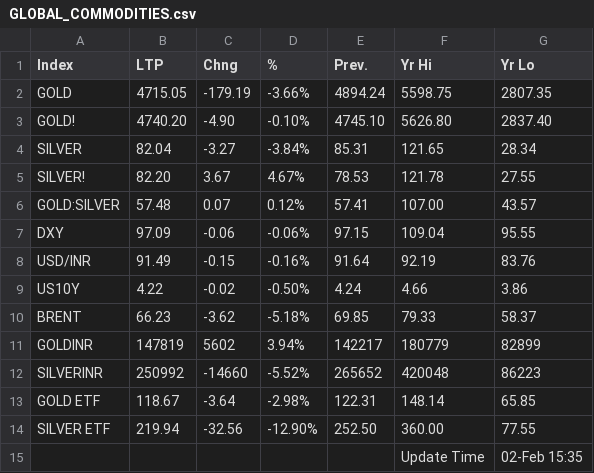
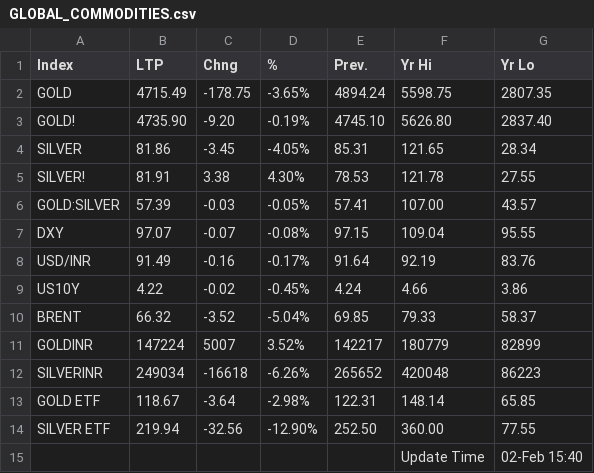
Before and after one commit to saikat-pundit/Index-NAVs, a CSV file: Data/GLOBAL_COMMODITIES.csv, drawn as a sheet.

```diff
--- a/Data/GLOBAL_COMMODITIES.csv
+++ b/Data/GLOBAL_COMMODITIES.csv
@@ -1,15 +1,15 @@
 Index,LTP,Chng,%,Prev.,Yr Hi,Yr Lo
-GOLD,4715.05,-179.19,-3.66%,4894.24,5598.75,2807.35
-GOLD!,4740.20,-4.90,-0.10%,4745.10,5626.80,2837.40
-SILVER,82.04,-3.27,-3.84%,85.31,121.65,28.34
-SILVER!,82.20,3.67,4.67%,78.53,121.78,27.55
-GOLD:SILVER,57.48,0.07,0.12%,57.41,107.00,43.57
-DXY,97.09,-0.06,-0.06%,97.15,109.04,95.55
-USD/INR,91.49,-0.15,-0.16%,91.64,92.19,83.76
-US10Y,4.22,-0.02,-0.50%,4.24,4.66,3.86
-BRENT,66.23,-3.62,-5.18%,69.85,79.33,58.37
-GOLDINR,147819,5602,3.94%,142217,180779,82899
-SILVERINR,250992,-14660,-5.52%,265652,420048,86223
+GOLD,4715.49,-178.75,-3.65%,4894.24,5598.75,2807.35
+GOLD!,4735.90,-9.20,-0.19%,4745.10,5626.80,2837.40
+SILVER,81.86,-3.45,-4.05%,85.31,121.65,28.34
+SILVER!,81.91,3.38,4.30%,78.53,121.78,27.55
+GOLD:SILVER,57.39,-0.03,-0.05%,57.41,107.00,43.57
+DXY,97.07,-0.07,-0.08%,97.15,109.04,95.55
+USD/INR,91.49,-0.16,-0.17%,91.64,92.19,83.76
+US10Y,4.22,-0.02,-0.45%,4.24,4.66,3.86
+BRENT,66.32,-3.52,-5.04%,69.85,79.33,58.37
+GOLDINR,147224,5007,3.52%,142217,180779,82899
+SILVERINR,249034,-16618,-6.26%,265652,420048,86223
 GOLD ETF,118.67,-3.64,-2.98%,122.31,148.14,65.85
 SILVER ETF,219.94,-32.56,-12.90%,252.50,360.00,77.55
-,,,,,Update Time,02-Feb 15:35
+,,,,,Update Time,02-Feb 15:40
```
Also changed, not shown: Data/BSE.csv, Data/Cash.csv, 6 other files.
